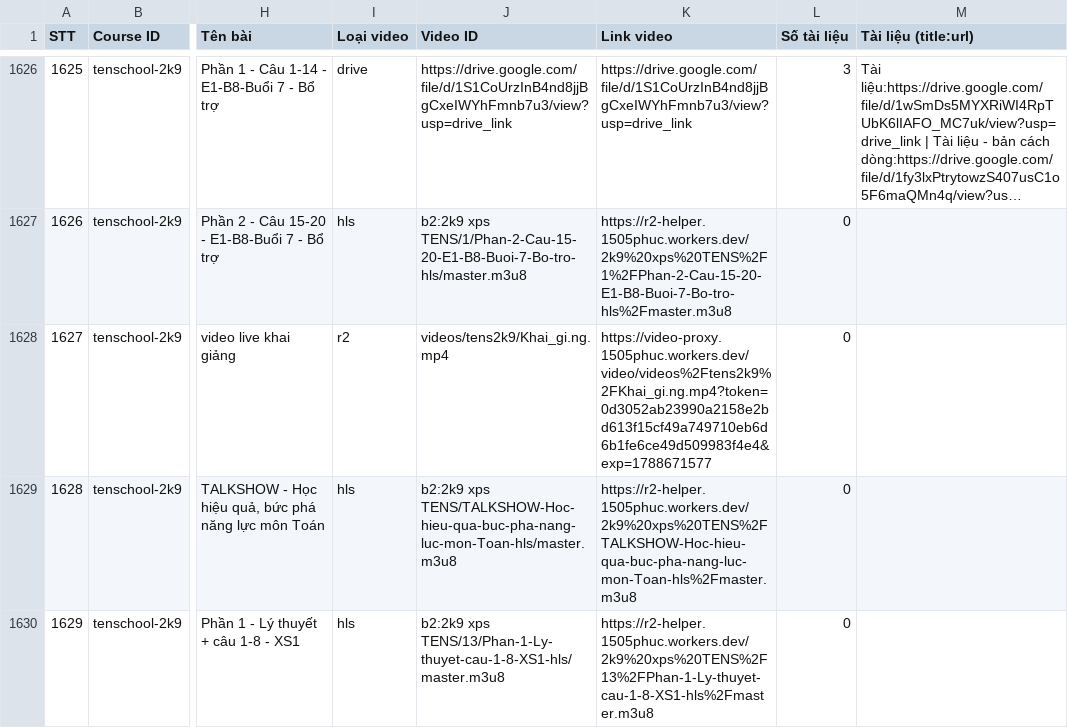
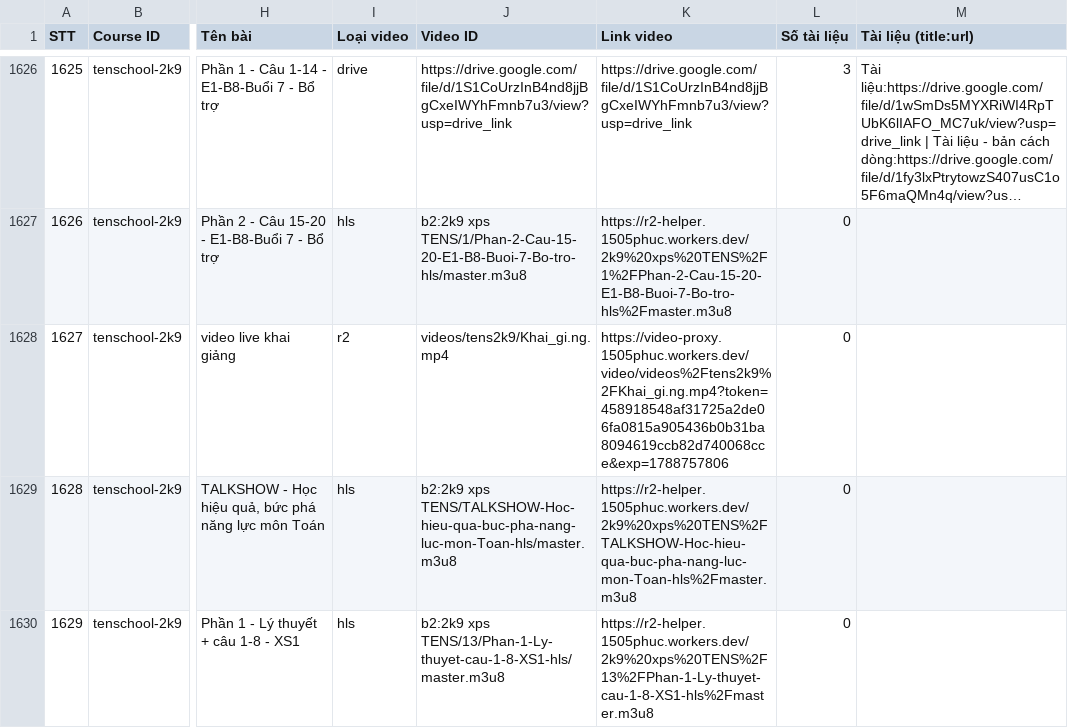
Before and after one commit to sdmsdjs/Course-Extractor, a CSV file: data.csv, drawn as a sheet; only a part is shown, gaps mark what is left out; long unchanged cells end in …; the diff covers the shown part only; the diff names each change by its address in the sheet, - before the commit and + after, or states it on an @@ line.

```diff
--- a/data.csv
+++ b/data.csv
-K1628 (Link video): https://video-proxy.1505phuc.workers.dev/video/videos%2Ftens2k9%2FKhai_gi.ng.mp4?token=0d3052ab23990a2158e2bd613f15cf49a749710eb6d6b1fe6ce49d509983f4e4&exp=1788671577
+K1628 (Link video): https://video-proxy.1505phuc.workers.dev/video/videos%2Ftens2k9%2FKhai_gi.ng.mp4?token=458918548af31725a2de06fa0815a905436b0b31ba8094619ccb82d740068cce&exp=1788757806
```
Also changed, not shown: 21 edited cells elsewhere in this file.
